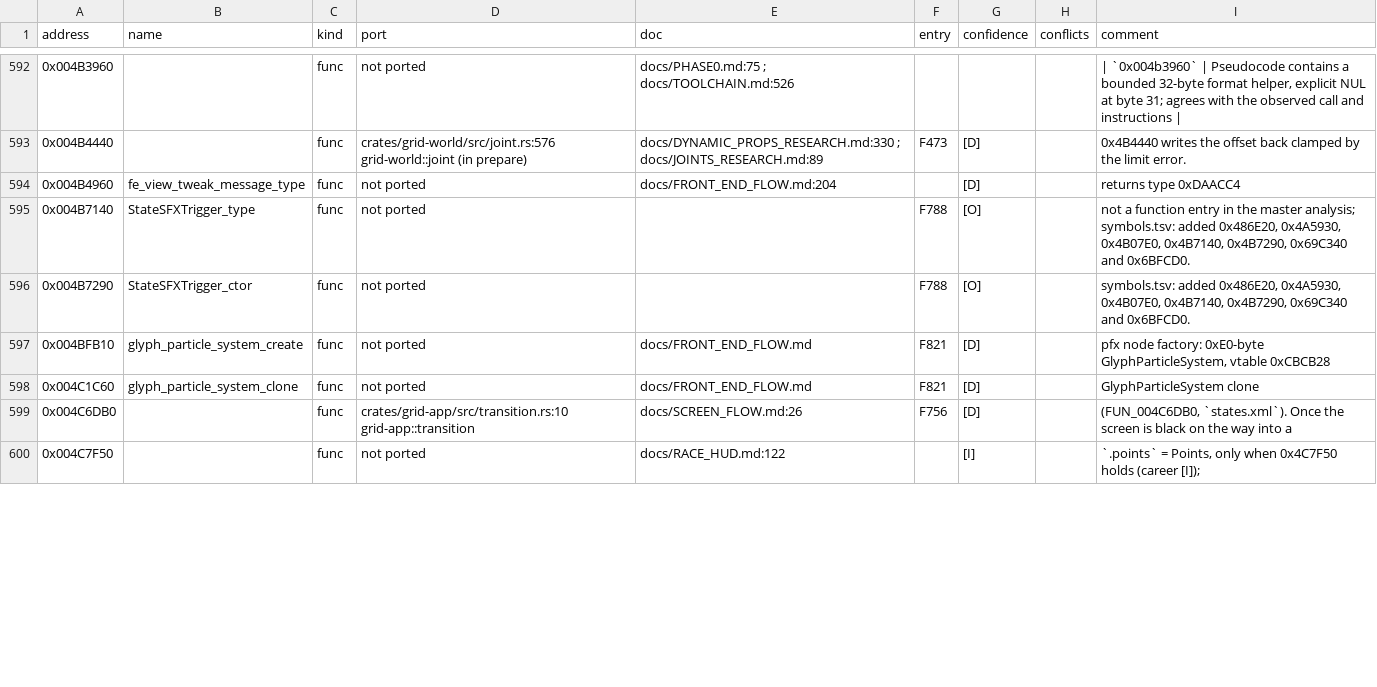
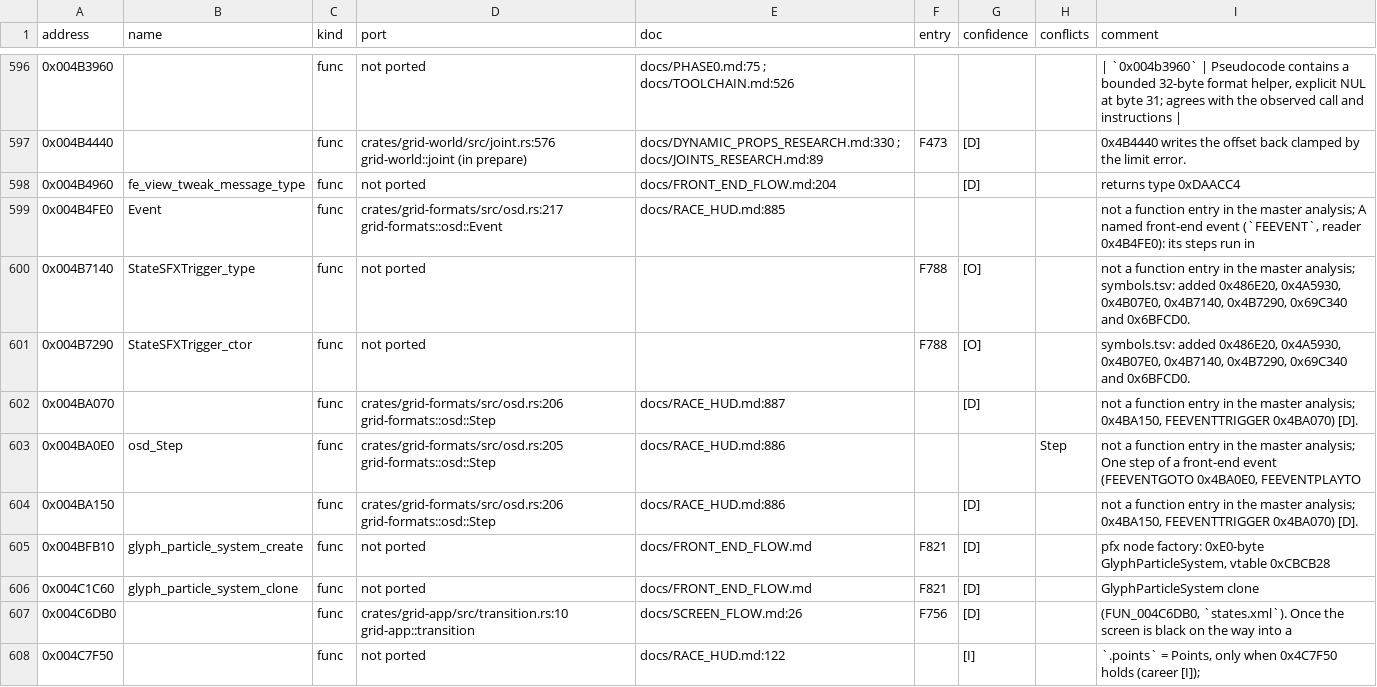
Before and after one commit to PipeKnight/drig-race-driver, a TSV file: docs/re/symbols.tsv, drawn as a sheet; only a part is shown, gaps mark what is left out; the diff covers the shown part only.

Commit message:
Drift scoreboard in the front-end art; results screens slide in and out (F822, F823)

```diff
--- a/docs/re/symbols.tsv
+++ b/docs/re/symbols.tsv
@@ -594,4 +598,8 @@ address	name	kind	port	doc	entry	confidence	conflicts	comment
 0x004B4960	fe_view_tweak_message_type	func	not ported	docs/FRONT_END_FLOW.md:204		[D]		returns type 0xDAACC4
+0x004B4FE0	Event	func	crates/grid-formats/src/osd.rs:217 grid-formats::osd::Event	docs/RACE_HUD.md:885				not a function entry in the master analysis; A named front-end event (`FEEVENT`, reader 0x4B4FE0): its steps run in
 0x004B7140	StateSFXTrigger_type	func	not ported		F788	[O]		not a function entry in the master analysis; symbols.tsv: added 0x486E20, 0x4A5930, 0x4B07E0, 0x4B7140, 0x4B7290, 0x69C340 and 0x6BFCD0.
 0x004B7290	StateSFXTrigger_ctor	func	not ported		F788	[O]		symbols.tsv: added 0x486E20, 0x4A5930, 0x4B07E0, 0x4B7140, 0x4B7290, 0x69C340 and 0x6BFCD0.
+0x004BA070		func	crates/grid-formats/src/osd.rs:206 grid-formats::osd::Step	docs/RACE_HUD.md:887		[D]		not a function entry in the master analysis; 0x4BA150, FEEVENTTRIGGER 0x4BA070) [D].
+0x004BA0E0	osd_Step	func	crates/grid-formats/src/osd.rs:205 grid-formats::osd::Step	docs/RACE_HUD.md:886			Step	not a function entry in the master analysis; One step of a front-end event (FEEVENTGOTO 0x4BA0E0, FEEVENTPLAYTO
+0x004BA150		func	crates/grid-formats/src/osd.rs:206 grid-formats::osd::Step	docs/RACE_HUD.md:886		[D]		not a function entry in the master analysis; 0x4BA150, FEEVENTTRIGGER 0x4BA070) [D].
 0x004BFB10	glyph_particle_system_create	func	not ported	docs/FRONT_END_FLOW.md	F821	[D]		pfx node factory: 0xE0-byte GlyphParticleSystem, vtable 0xCBCB28
```
Also changed, not shown: 4 added rows and 10 edited cells elsewhere in this file, 11 other files.
